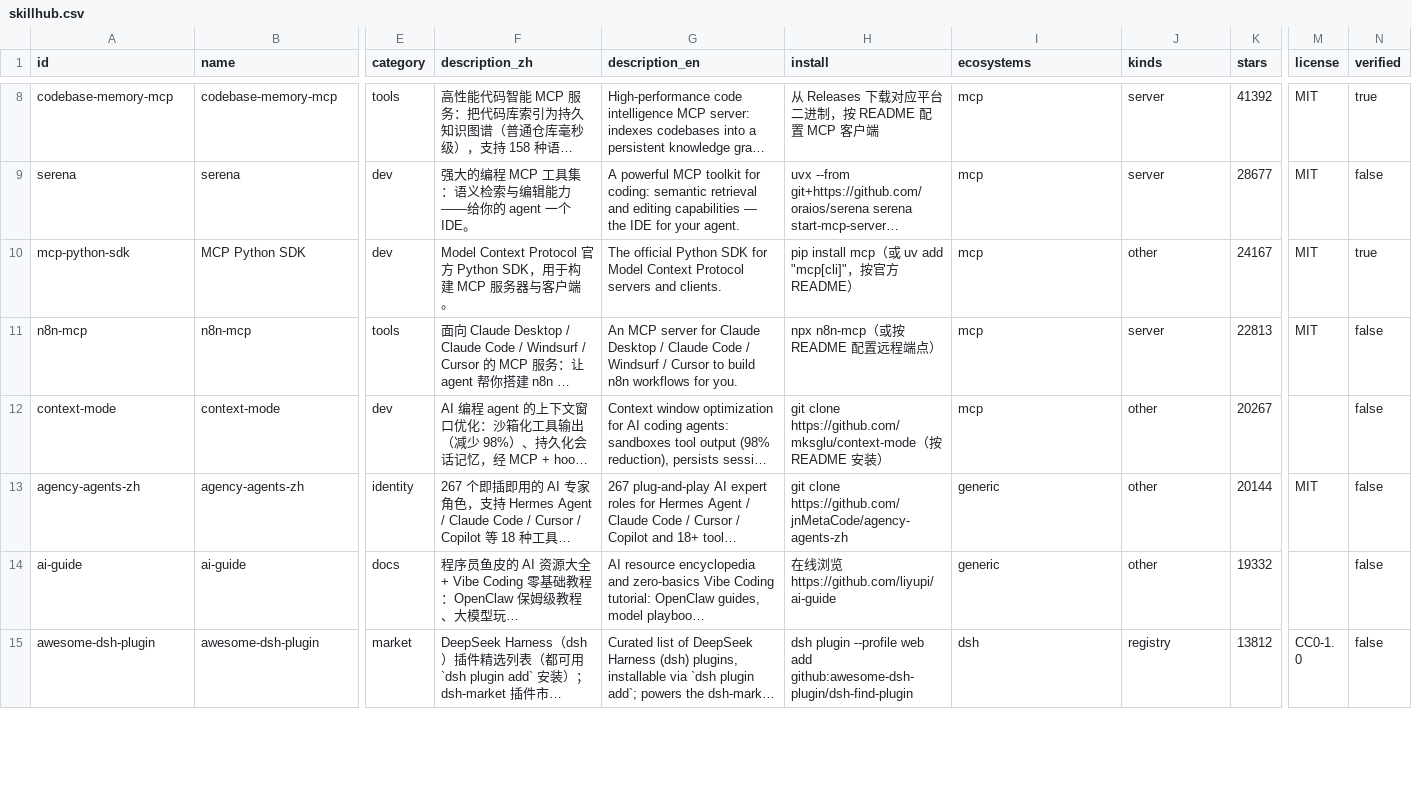
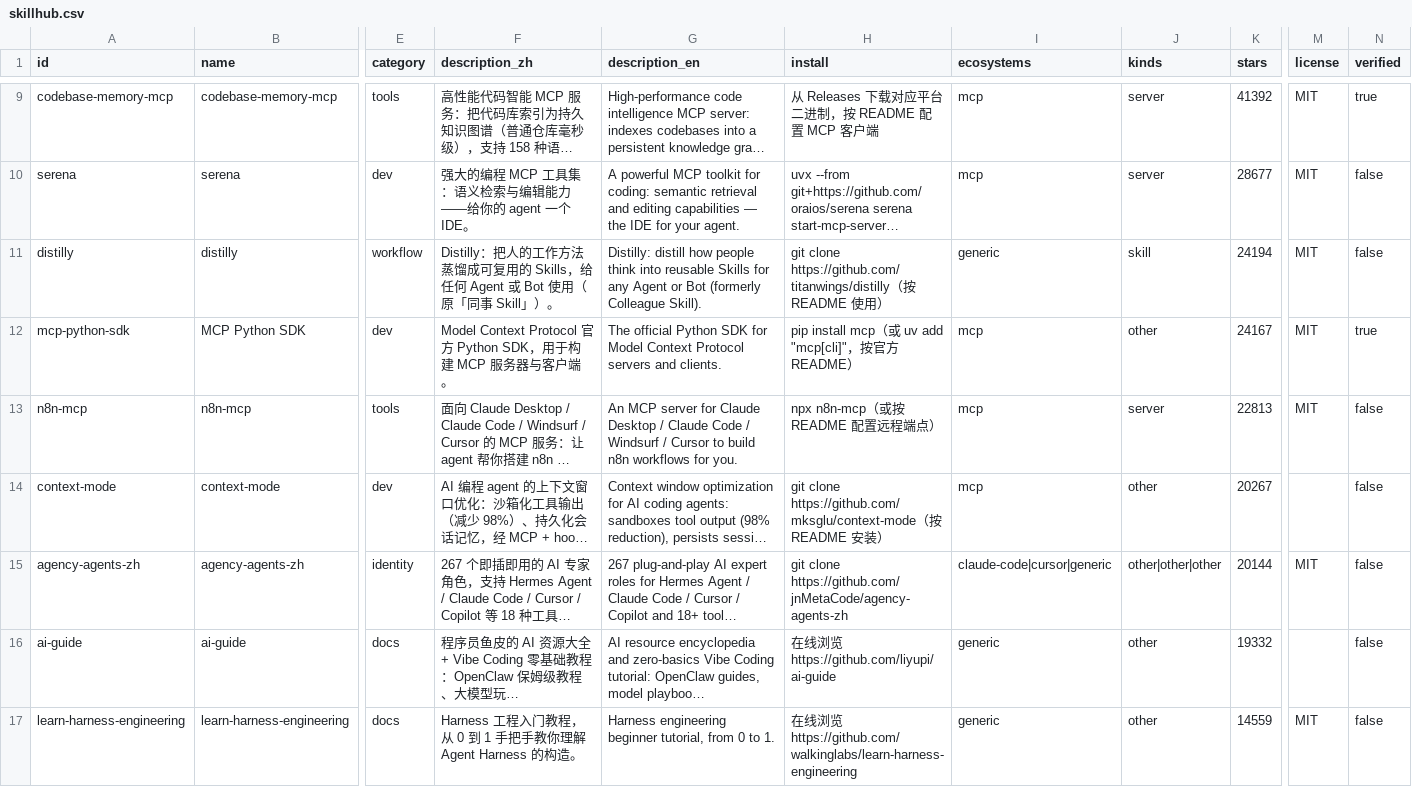
Before and after one commit to HBC-Tech-coder/skillhub, a CSV file: data/skillhub.csv, drawn as a sheet; only a part is shown, gaps mark what is left out; the shorter side is filled out with more unchanged rows; long unchanged cells end in …; addresses are those after the commit; rows hold the shown columns only; the diff covers the shown part only; the diff names each change by its address in the sheet, - before the commit and + after, or states it on an @@ line.

Commit message:
产品转向 v3：意图搜索+功能场景分类+双语UI+编辑推荐；新增国外生态 claude-code/codex/gemini/cursor；数据 45 条（+yt-dlp/BBDown/distilly/EverOS/learn-harness-engineering）

```diff
--- a/data/skillhub.csv
+++ b/data/skillhub.csv
+row 11: distilly | distilly | workflow | Distilly：把人的工作方法蒸馏成可复用的 Skills，给任何 Agent 或 Bot 使用（原「同事 Skill」）。 | Distilly: distill how people think into reusable Skills for any Agent or Bot (formerly Colleague Skill). | git clone https://github.com/titanwings/distilly（按 README 使用） | generic | skill | 24194 | MIT | false
-I15 (ecosystems): generic
+I15 (ecosystems): claude-code|cursor|generic
-J15 (kinds): other
+J15 (kinds): other|other|other
+row 17: learn-harness-engineering | learn-harness-engineering | docs | Harness 工程入门教程，从 0 到 1 手把手教你理解 Agent Harness 的构造。 | Harness engineering beginner tutorial, from 0 to 1. | 在线浏览 https://github.com/walkinglabs/learn-harness-engineering | generic | other | 14559 | MIT | false
```
Also changed, not shown: 3 added rows and 8 edited cells elsewhere in this file, 32 other files.
